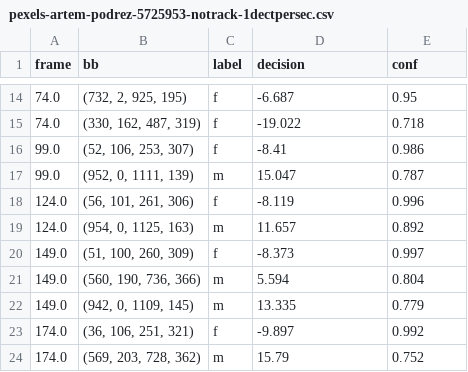
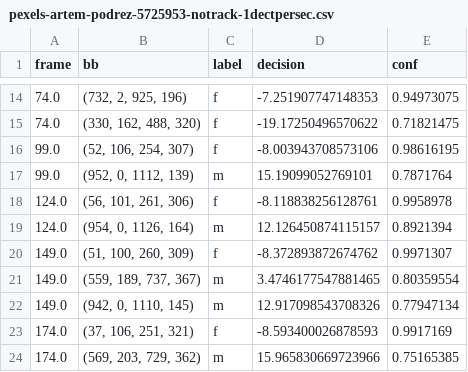
Before and after one commit to ina-foss/inaFaceAnalyzer, a CSV file: media/pexels-artem-podrez-5725953-notrack-1dectpersec.csv, drawn as a sheet; only a part is shown, gaps mark what is left out; the diff covers the shown part only.

```diff
--- a/media/pexels-artem-podrez-5725953-notrack-1dectpersec.csv
+++ b/media/pexels-artem-podrez-5725953-notrack-1dectpersec.csv
@@ -14,11 +14,11 @@ frame,bb,label,decision,conf
-74.0,"(732, 2, 925, 195)",f,-6.687,0.95
-74.0,"(330, 162, 487, 319)",f,-19.022,0.718
-99.0,"(52, 106, 253, 307)",f,-8.41,0.986
-99.0,"(952, 0, 1111, 139)",m,15.047,0.787
-124.0,"(56, 101, 261, 306)",f,-8.119,0.996
-124.0,"(954, 0, 1125, 163)",m,11.657,0.892
-149.0,"(51, 100, 260, 309)",f,-8.373,0.997
-149.0,"(560, 190, 736, 366)",m,5.594,0.804
-149.0,"(942, 0, 1109, 145)",m,13.335,0.779
-174.0,"(36, 106, 251, 321)",f,-9.897,0.992
-174.0,"(569, 203, 728, 362)",m,15.79,0.752
+74.0,"(732, 2, 925, 196)",f,-7.251907747148353,0.94973075
+74.0,"(330, 162, 488, 320)",f,-19.17250496570622,0.71821475
+99.0,"(52, 106, 254, 307)",f,-8.003943708573106,0.98616195
+99.0,"(952, 0, 1112, 139)",m,15.19099052769101,0.7871764
+124.0,"(56, 101, 261, 306)",f,-8.118838256128761,0.9958978
+124.0,"(954, 0, 1126, 164)",m,12.126450874115157,0.8921394
+149.0,"(51, 100, 260, 309)",f,-8.372893872674762,0.9971307
+149.0,"(559, 189, 737, 367)",m,3.4746177547881465,0.80359554
+149.0,"(942, 0, 1110, 145)",m,12.917098543708326,0.77947134
+174.0,"(37, 106, 251, 321)",f,-8.593400026878593,0.9917169
+174.0,"(569, 203, 729, 362)",m,15.965830669723966,0.75165385
```
Also changed, not shown: 2 added rows, 2 removed rows and 90 edited cells elsewhere in this file, 2 other files.
